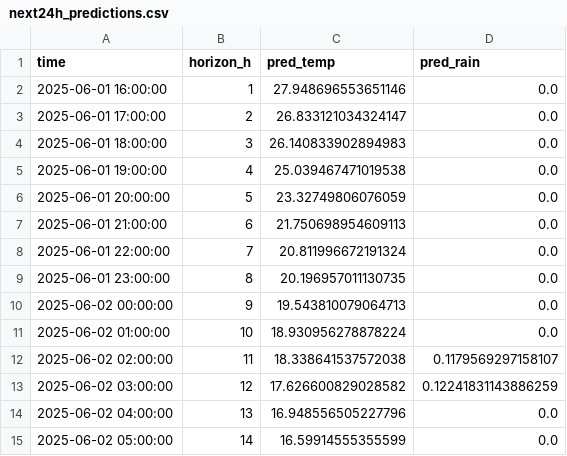
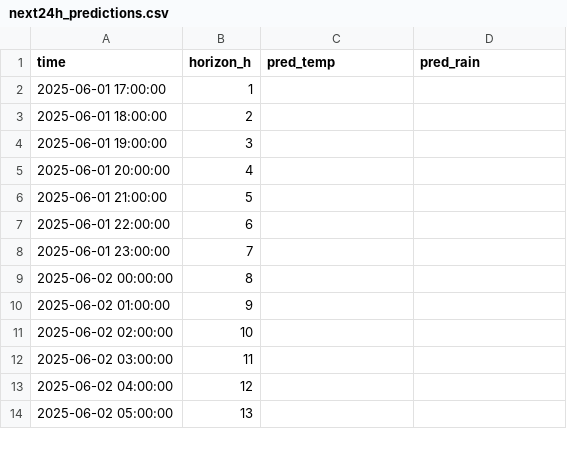
Before and after one commit to ColaCaos/ColaCAOS, a CSV file: multiestacion/funcionando/c/EstacionVirtual/results/next24h_predictions.csv, drawn as a sheet; only a part is shown; the diff covers the shown part only.

Commit message:
Update predictions [skip ci]

```diff
--- a/multiestacion/funcionando/c/EstacionVirtual/results/next24h_predictions.csv
+++ b/multiestacion/funcionando/c/EstacionVirtual/results/next24h_predictions.csv
@@ -1,15 +1,14 @@
 time,horizon_h,pred_temp,pred_rain
-2025-06-01 16:00:00,1,27.948696553651146,0.0
-2025-06-01 17:00:00,2,26.833121034324147,0.0
-2025-06-01 18:00:00,3,26.140833902894983,0.0
-2025-06-01 19:00:00,4,25.039467471019538,0.0
-2025-06-01 20:00:00,5,23.32749806076059,0.0
-2025-06-01 21:00:00,6,21.750698954609113,0.0
-2025-06-01 22:00:00,7,20.811996672191324,0.0
-2025-06-01 23:00:00,8,20.196957011130735,0.0
-2025-06-02 00:00:00,9,19.543810079064713,0.0
-2025-06-02 01:00:00,10,18.930956278878224,0.0
-2025-06-02 02:00:00,11,18.338641537572038,0.1179569297158107
-2025-06-02 03:00:00,12,17.626600829028582,0.12241831143886259
-2025-06-02 04:00:00,13,16.948556505227796,0.0
-2025-06-02 05:00:00,14,16.59914555355599,0.0
+2025-06-01 17:00:00,1,,
+2025-06-01 18:00:00,2,,
+2025-06-01 19:00:00,3,,
+2025-06-01 20:00:00,4,,
+2025-06-01 21:00:00,5,,
+2025-06-01 22:00:00,6,,
+2025-06-01 23:00:00,7,,
+2025-06-02 00:00:00,8,,
+2025-06-02 01:00:00,9,,
+2025-06-02 02:00:00,10,,
+2025-06-02 03:00:00,11,,
+2025-06-02 04:00:00,12,,
+2025-06-02 05:00:00,13,,
```
Also changed, not shown: 1 added row and 30 edited cells elsewhere in this file, multiestacion/funcionando/c/EstacionVirtual/results/rain_24h_wide.csv, multiestacion/funcionando/c/EstacionVirtual/results/temperature_24h_wide.csv, 2 other files.
